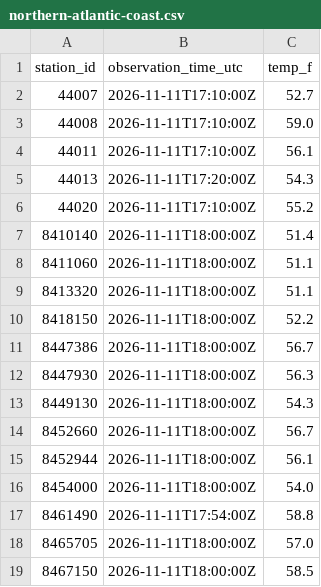
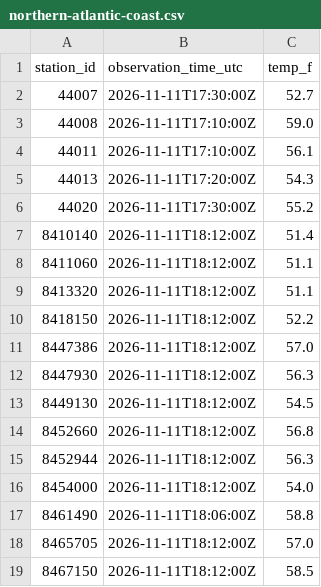
Before and after one commit to hslord/coastal-water-temp-rebuild, a CSV file: data/recent/northern-atlantic-coast.csv, drawn as a sheet.

```diff
--- a/data/recent/northern-atlantic-coast.csv
+++ b/data/recent/northern-atlantic-coast.csv
@@ -1,3 +1,3 @@
 station_id,observation_time_utc,temp_f
-44007,2026-11-11T17:10:00Z,52.7
+44007,2026-11-11T17:30:00Z,52.7
 44008,2026-11-11T17:10:00Z,59.0
@@ -5,15 +5,15 @@ station_id,observation_time_utc,temp_f
 44013,2026-11-11T17:20:00Z,54.3
-44020,2026-11-11T17:10:00Z,55.2
-8410140,2026-11-11T18:00:00Z,51.4
-8411060,2026-11-11T18:00:00Z,51.1
-8413320,2026-11-11T18:00:00Z,51.1
-8418150,2026-11-11T18:00:00Z,52.2
-8447386,2026-11-11T18:00:00Z,56.7
-8447930,2026-11-11T18:00:00Z,56.3
-8449130,2026-11-11T18:00:00Z,54.3
-8452660,2026-11-11T18:00:00Z,56.7
-8452944,2026-11-11T18:00:00Z,56.1
-8454000,2026-11-11T18:00:00Z,54.0
-8461490,2026-11-11T17:54:00Z,58.8
-8465705,2026-11-11T18:00:00Z,57.0
-8467150,2026-11-11T18:00:00Z,58.5
+44020,2026-11-11T17:30:00Z,55.2
+8410140,2026-11-11T18:12:00Z,51.4
+8411060,2026-11-11T18:12:00Z,51.1
+8413320,2026-11-11T18:12:00Z,51.1
+8418150,2026-11-11T18:12:00Z,52.2
+8447386,2026-11-11T18:12:00Z,57.0
+8447930,2026-11-11T18:12:00Z,56.3
+8449130,2026-11-11T18:12:00Z,54.5
+8452660,2026-11-11T18:12:00Z,56.8
+8452944,2026-11-11T18:12:00Z,56.3
+8454000,2026-11-11T18:12:00Z,54.0
+8461490,2026-11-11T18:06:00Z,58.8
+8465705,2026-11-11T18:12:00Z,57.0
+8467150,2026-11-11T18:12:00Z,58.5
```
